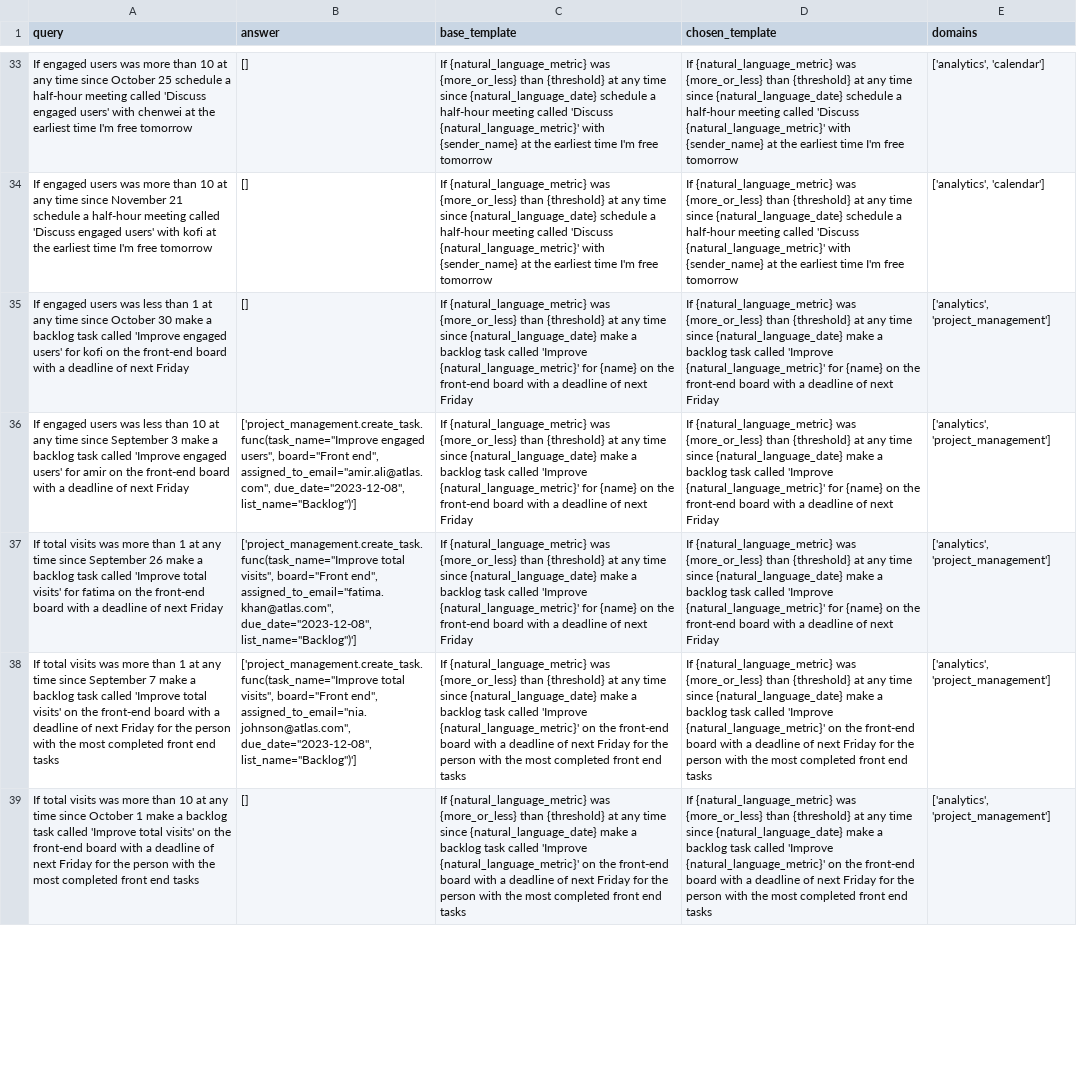
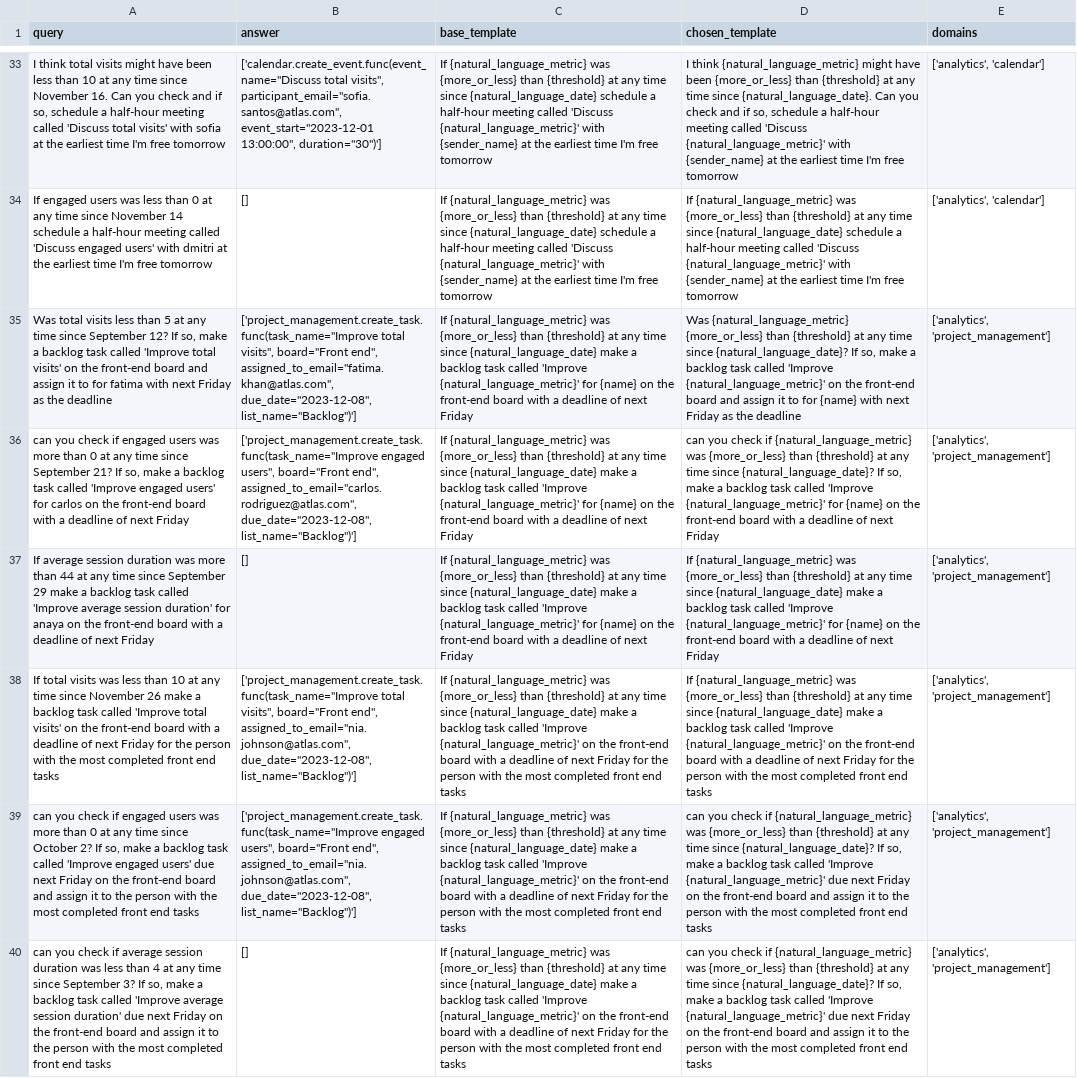
Before and after one commit to olly-styles/WorkBench, a CSV file: data/processed/queries_and_answers/multi_domain_queries_and_answers.csv, drawn as a sheet; only a part is shown, gaps mark what is left out; addresses are those after the commit; the diff covers the shown part only; the diff names each change by its address in the sheet, - before the commit and + after, or states it on an @@ line.

```diff
--- a/data/processed/queries_and_answers/multi_domain_queries_and_answers.csv
+++ b/data/processed/queries_and_answers/multi_domain_queries_and_answers.csv
-A33 (query): If engaged users was more than 10 at any time since October 25 schedule a half-hour meeting called 'Discuss engaged users' with chenwei at the…
+A33 (query): I think total visits might have been less than 10 at any time since November 16. Can you check and if so, schedule a half-hour meeting called 'Discuss total visits' with sofia at the…
-B33 (answer): []
+B33 (answer): ['calendar.create_event.func(event_name="Discuss total visits", participant_email="sofia.santos@atlas.com", event_start="2023-12-01 13:00:00", duration="30")']
-D33 (chosen_template): If {natural_language_metric} was {more_or_less} than {threshold} at any time since {natural_language_date} schedule a…
+D33 (chosen_template): I think {natural_language_metric} might have been {more_or_less} than {threshold} at any time since {natural_language_date}. Can you check and if so, schedule a…
-A34 (query): …users was more than 10 at any time since November 21 schedule a half-hour meeting called 'Discuss engaged users' with kofi at the…
+A34 (query): …users was less than 0 at any time since November 14 schedule a half-hour meeting called 'Discuss engaged users' with dmitri at the…
-A35 (query): If engaged users was less than 1 at any time since October 30 make a backlog task called 'Improve engaged users' for kofi on the front-end board with a deadline of next Friday
+A35 (query): Was total visits less than 5 at any time since September 12? If so, make a backlog task called 'Improve total visits' on the front-end board and assign it to for fatima with next Friday as the deadline
-B35 (answer): []
+B35 (answer): ['project_management.create_task.func(task_name="Improve total visits", board="Front end", assigned_to_email="fatima.khan@atlas.com", due_date="2023-12-08", list_name="Backlog")']
-D35 (chosen_template): If {natural_language_metric} was {more_or_less} than {threshold} at any time since {natural_language_date} make a backlog task called 'Improve {natural_language_metric}' for {name} on the front-end board with a deadline of next Friday
+D35 (chosen_template): Was {natural_language_metric} {more_or_less} than {threshold} at any time since {natural_language_date}? If so, make a backlog task called 'Improve {natural_language_metric}' on the front-end board and assign it to for {name} with next Friday as the deadline
-A36 (query): If engaged users was less than 10 at any time since September 3 make a backlog task called 'Improve engaged users' for amir on the…
+A36 (query): can you check if engaged users was more than 0 at any time since September 21? If so, make a backlog task called 'Improve engaged users' for carlos on the…
-B36 (answer): …board="Front end", assigned_to_email="amir.ali@atlas.com", due_date="2023-12-08", list_name="Backlog")']
+B36 (answer): …board="Front end", assigned_to_email="carlos.rodriguez@atlas.com", due_date="2023-12-08", list_name="Backlog")']
-D36 (chosen_template): If {natural_language_metric} was {more_or_less} than {threshold} at any time since {natural_language_date} make a…
+D36 (chosen_template): can you check if {natural_language_metric} was {more_or_less} than {threshold} at any time since {natural_language_date}? If so, make a…
-A37 (query): If total visits was more than 1 at any time since September 26 make a backlog task called 'Improve total visits' for fatima on the…
+A37 (query): If average session duration was more than 44 at any time since September 29 make a backlog task called 'Improve average session duration' for anaya on the…
-B37 (answer): ['project_management.create_task.func(task_name="Improve total visits", board="Front end", assigned_to_email="fatima.khan@atlas.com", due_date="2023-12-08", list_name="Backlog")']
+B37 (answer): []
-A38 (query): …visits was more than 1 at any time since September 7 make a…
+A38 (query): …visits was less than 10 at any time since November 26 make a…
+row 39: can you check if engaged users was more than 0 at any time since October 2? If so, make a backlog task called 'Improve engaged users' due next Friday on the front-end board and assign it to the person with the most completed front end tasks | ['project_management.create_task.func(task_name="Improve engaged users", board="Front end", assigned_to_email="nia.johnson@atlas.com", due_date="2023-12-08", list_name="Backlog")'] | If {natural_language_metric} was {more_or_less} than {threshold} at any time since {natural_language_date} make a backlog task called 'Improve {natural_language_metric}' on the front-end board with a deadline of next Friday for the person with the most completed front end tasks | can you check if {natural_language_metric} was {more_or_less} than {threshold} at any time since {natural_language_date}? If so, make a backlog task called 'Improve {natural_language_metric}' due next Friday on the front-end board and assign it to the person with the most completed front end tasks | ['analytics', 'project_management']
-A40 (query): If total visits was more than 10 at any time since October 1 make a backlog task called 'Improve total visits' on the front-end board with a deadline of next Friday for the person…
+A40 (query): can you check if average session duration was less than 4 at any time since September 3? If so, make a backlog task called 'Improve average session duration' due next Friday on the front-end board and assign it to the person…
-D40 (chosen_template): If {natural_language_metric} was {more_or_less} than {threshold} at any time since {natural_language_date} make a backlog task called 'Improve {natural_language_metric}' on the front-end board with a deadline of next Friday for the person…
+D40 (chosen_template): can you check if {natural_language_metric} was {more_or_less} than {threshold} at any time since {natural_language_date}? If so, make a backlog task called 'Improve {natural_language_metric}' due next Friday on the front-end board and assign it to the person…
```
Also changed, not shown: 5 added rows, 6 removed rows and 122 edited cells elsewhere in this file.
